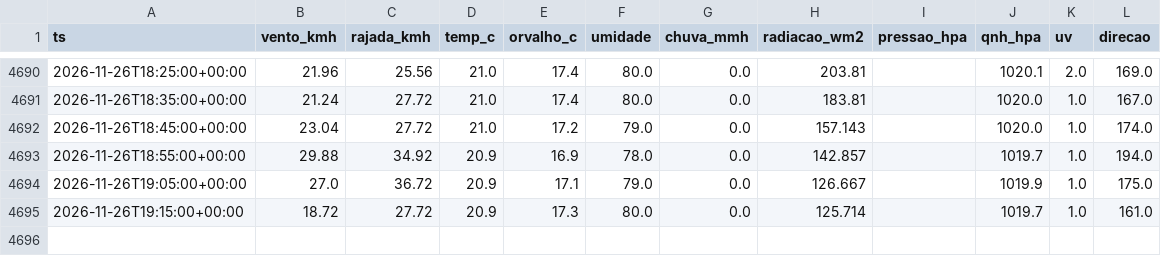
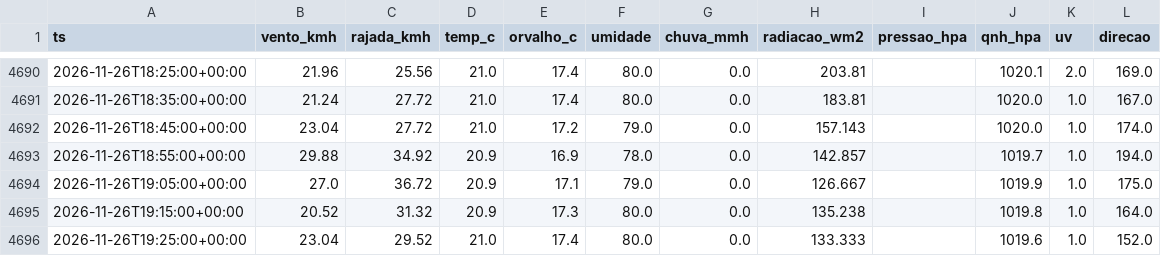
Before and after one commit to fernandoliveiraf-sudo/previsao-cnp-boituva, a CSV file: dados/cnp_5min_2026-11.csv, drawn as a sheet; only a part is shown, gaps mark what is left out.

```diff
--- a/dados/cnp_5min_2026-11.csv
+++ b/dados/cnp_5min_2026-11.csv
@@ -4694,2 +4694,3 @@ ts,vento_kmh,rajada_kmh,temp_c,orvalho_c,umidade,chuva_mmh,radiacao_wm2,pressao_
 2026-11-26T19:05:00+00:00,27.0,36.72,20.9,17.1,79.0,0.0,126.667,,1019.9,1.0,175.0
-2026-11-26T19:15:00+00:00,18.72,27.72,20.9,17.3,80.0,0.0,125.714,,1019.7,1.0,161.0
+2026-11-26T19:15:00+00:00,20.52,31.32,20.9,17.3,80.0,0.0,135.238,,1019.8,1.0,164.0
+2026-11-26T19:25:00+00:00,23.04,29.52,21.0,17.4,80.0,0.0,133.333,,1019.6,1.0,152.0
```
Also changed, not shown: 1 other file.
